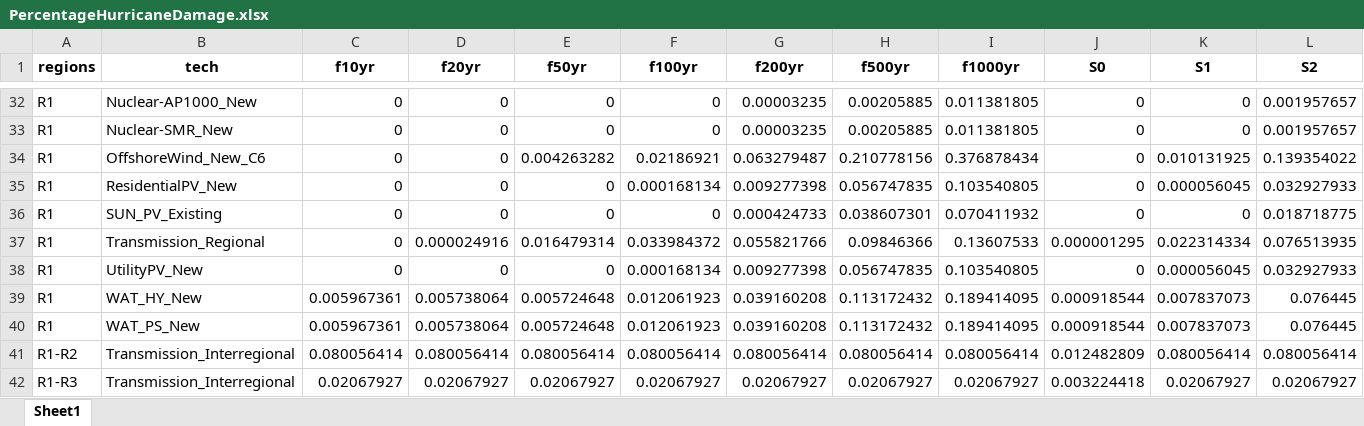
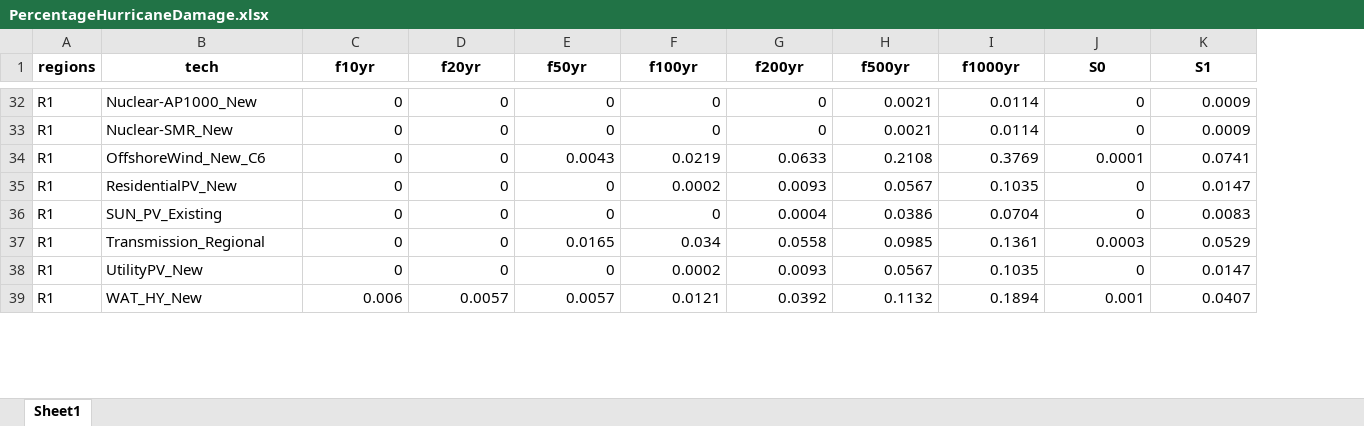
Before and after one commit to vaduraes/TemoaHurricane_V2, an Excel workbook: CreateBaseDeck/FragilityCurvesData/PercentageHurricaneDamage.xlsx, sheet Sheet1, drawn as a sheet; only a part is shown, gaps mark what is left out; values as stored, in another font and other column widths than the file's, no borders; removed rows and columns are numbered as before the commit, all else as after; the diff covers the shown part only; the diff names each change by its address in the sheet, - before the commit and + after, or states it on an @@ line.

```diff
--- a/CreateBaseDeck/FragilityCurvesData/PercentageHurricaneDamage.xlsx (sheet Sheet1)
+++ b/CreateBaseDeck/FragilityCurvesData/PercentageHurricaneDamage.xlsx (sheet Sheet1)
-column L (S2), rows 32-36: 0.001957657 | 0.001957657 | 0.139354022 | 0.032927933 | 0.018718775; row 38: 0.032927933
-G32:G33 (f200yr): 0.00003235
+G32:G33 (f200yr): 0
-H32:H33 (f500yr): 0.00205885
+H32:H33 (f500yr): 0.0021
-I32:I33 (f1000yr): 0.011381805
+I32:I33 (f1000yr): 0.0114
-K32:K33 (S1): 0
+K32:K33 (S1): 0.0009
-E34 (f50yr): 0.004263282
+E34 (f50yr): 0.0043
-F34 (f100yr): 0.02186921
+F34 (f100yr): 0.0219
-G34 (f200yr): 0.063279487
+G34 (f200yr): 0.0633
-H34 (f500yr): 0.210778156
+H34 (f500yr): 0.2108
-I34 (f1000yr): 0.376878434
+I34 (f1000yr): 0.3769
-J34 (S0): 0
+J34 (S0): 0.0001
-K34 (S1): 0.010131925
+K34 (S1): 0.0741
-F35 (f100yr): 0.000168134
+F35 (f100yr): 0.0002
-G35 (f200yr): 0.009277398
+G35 (f200yr): 0.0093
-H35 (f500yr): 0.056747835
+H35 (f500yr): 0.0567
-I35 (f1000yr): 0.103540805
+I35 (f1000yr): 0.1035
-K35 (S1): 0.000056045
+K35 (S1): 0.0147
-G36 (f200yr): 0.000424733
+G36 (f200yr): 0.0004
-H36 (f500yr): 0.038607301
+H36 (f500yr): 0.0386
-I36 (f1000yr): 0.070411932
+I36 (f1000yr): 0.0704
-K36 (S1): 0
+K36 (S1): 0.0083
-row 37: R1 | Transmission_Regional | 0 | 0.000024916 | 0.016479314 | 0.033984372 | 0.055821766 | 0.09846366 | 0.13607533 | 0.000001295 | 0.022314334 | 0.076513935
+row 37: R1 | Transmission_Regional | 0 | 0 | 0.0165 | 0.034 | 0.0558 | 0.0985 | 0.1361 | 0.0003 | 0.0529
-F38 (f100yr): 0.000168134
+F38 (f100yr): 0.0002
-G38 (f200yr): 0.009277398
+G38 (f200yr): 0.0093
-H38 (f500yr): 0.056747835
+H38 (f500yr): 0.0567
-I38 (f1000yr): 0.103540805
+I38 (f1000yr): 0.1035
-K38 (S1): 0.000056045
+K38 (S1): 0.0147
-row 39: R1 | WAT_HY_New | 0.005967361 | 0.005738064 | 0.005724648 | 0.012061923 | 0.039160208 | 0.113172432 | 0.189414095 | 0.000918544 | 0.007837073 | 0.076445
-row 40: R1 | WAT_PS_New | 0.005967361 | 0.005738064 | 0.005724648 | 0.012061923 | 0.039160208 | 0.113172432 | 0.189414095 | 0.000918544 | 0.007837073 | 0.076445
-row 41: R1-R2 | Transmission_Interregional | 0.080056414 | 0.080056414 | 0.080056414 | 0.080056414 | 0.080056414 | 0.080056414 | 0.080056414 | 0.012482809 | 0.080056414 | 0.080056414
-row 42: R1-R3 | Transmission_Interregional | 0.02067927 | 0.02067927 | 0.02067927 | 0.02067927 | 0.02067927 | 0.02067927 | 0.02067927 | 0.003224418 | 0.02067927 | 0.02067927
+row 39: R1 | WAT_HY_New | 0.006 | 0.0057 | 0.0057 | 0.0121 | 0.0392 | 0.1132 | 0.1894 | 0.001 | 0.0407
```
Also changed, not shown: 27 added rows, 24 removed rows and 213 edited cells elsewhere in this sheet, CreateBaseDeck/ExcelUserData/Temporary_ToHelpBuildDecks/TMP_ExistingCapacity_UniqueTechNameLv1.xlsx, CreateBaseDeck/ExcelUserData/Temporary_ToHelpBuildDecks/TMP_ExistingCapacity_UniqueTechNameLv2.xlsx, 20 other files.
